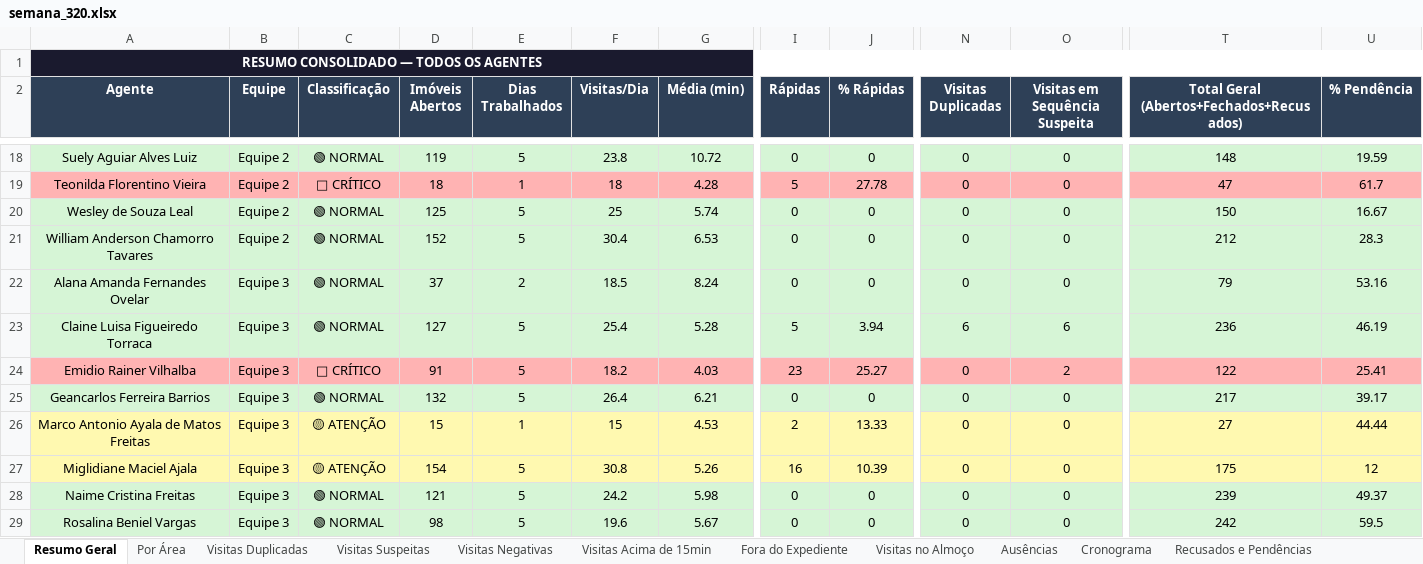
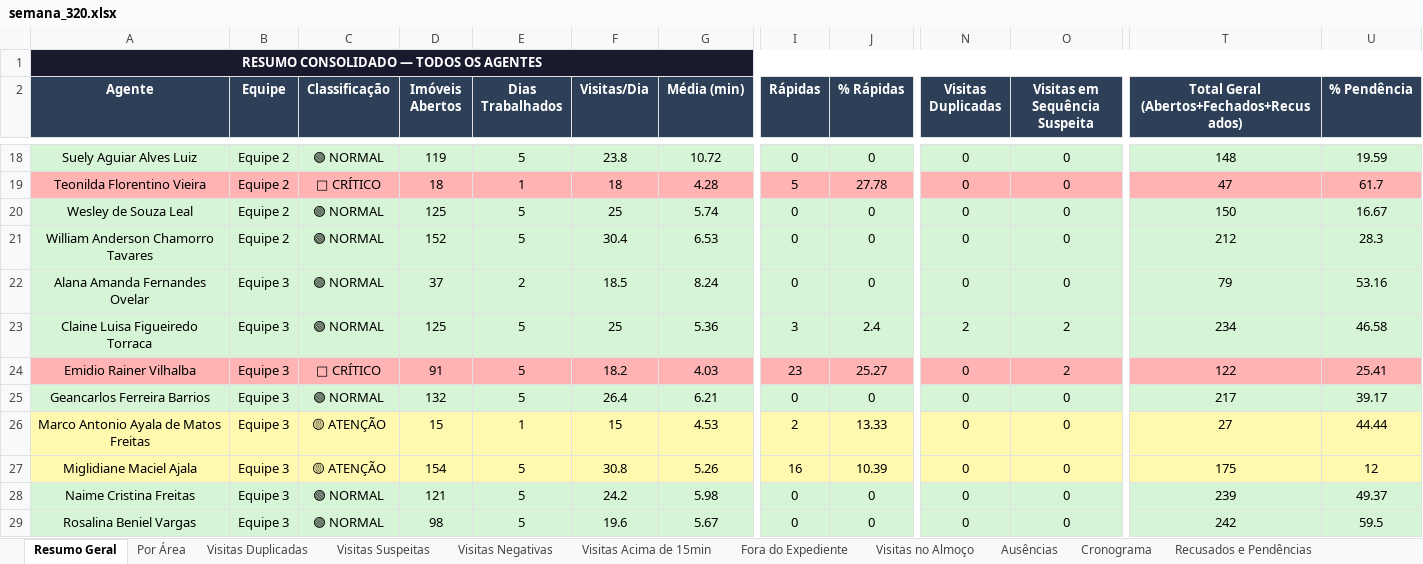
Before and after one commit to LucsDevPro/Sentinela, an Excel workbook: data/historico/semana_320.xlsx, sheet Resumo Geral, drawn as a sheet; only a part is shown, gaps mark what is left out; values as stored, in another font and other column widths than the file's, no borders; the diff names each change by its address in the sheet, - before the commit and + after, or states it on an @@ line.

```diff
--- a/data/historico/semana_320.xlsx (sheet Resumo Geral)
+++ b/data/historico/semana_320.xlsx (sheet Resumo Geral)
-D23 (Imóveis Abertos): 127
+D23 (Imóveis Abertos): 125
-F23 (Visitas/Dia): 25.4
+F23 (Visitas/Dia): 25
-G23 (Média (min)): 5.28
+G23 (Média (min)): 5.36
-I23 (Rápidas): 5
+I23 (Rápidas): 3
-J23 (% Rápidas): 3.94
+J23 (% Rápidas): 2.4
-N23 (Visitas Duplicadas): 6
+N23 (Visitas Duplicadas): 2
-O23 (Visitas em Sequência Suspeita): 6
+O23 (Visitas em Sequência Suspeita): 2
-T23: 236
+T23: 234
-U23 (% Pendência): 46.19
+U23 (% Pendência): 46.58
```
Also changed, not shown: sheet Visitas Suspeitas, sheet Visitas Duplicadas, sheet Por Área, sheet Ranking, sheet Visitas Acima de 15min, sheet Recusados e Pendências, data/Analise_Consolidada.xlsx, data/historico/semana_318.xlsx, 18 other files.
